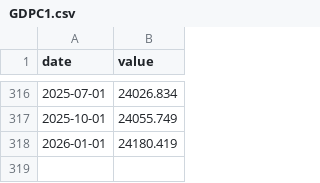
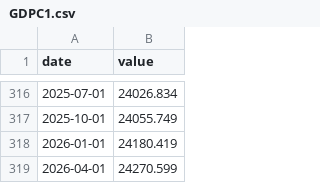
Before and after one commit to cpowers88/root-system, a CSV file: 02-LIBRARY/00-school/04-ECON/datasets/GDPC1.csv, drawn as a sheet; only a part is shown, gaps mark what is left out; the diff names each change by its address in the sheet, - before the commit and + after, or states it on an @@ line.

Commit message:
econ and evening read

```diff
--- a/02-LIBRARY/00-school/04-ECON/datasets/GDPC1.csv
+++ b/02-LIBRARY/00-school/04-ECON/datasets/GDPC1.csv
+row 319: 2026-04-01 | 24270.599
```
Also changed, not shown: 02-LIBRARY/00-school/04-ECON/datasets/GDP.csv, 02-LIBRARY/00-school/04-ECON/datasets/UNRATE.csv, 1 other file.
